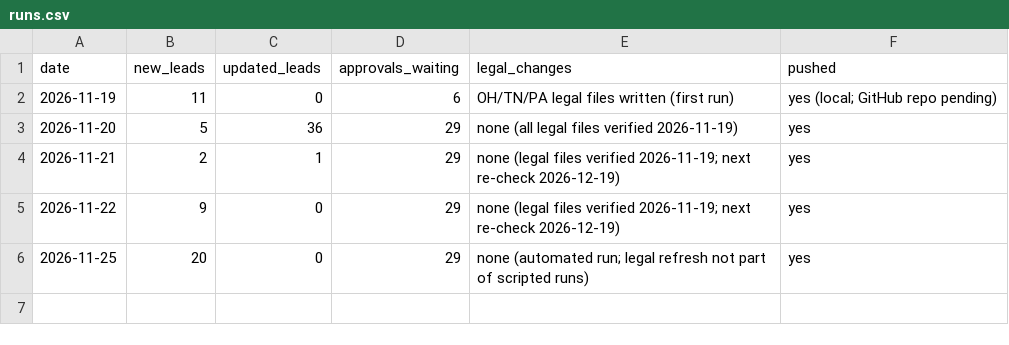
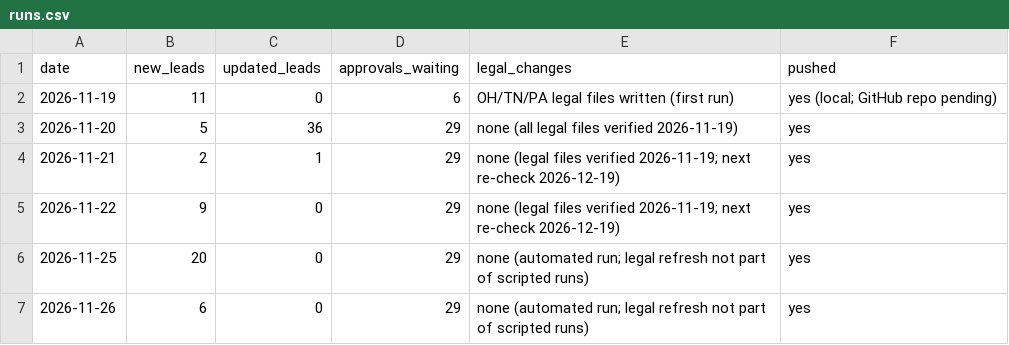
Before and after one commit to emporiumtrading/probate-pipeline, a CSV file: pipeline/runs.csv, drawn as a sheet.

```diff
--- a/pipeline/runs.csv
+++ b/pipeline/runs.csv
@@ -6 +6,2 @@ date,new_leads,updated_leads,approvals_waiting,legal_changes,pushed
 2026-11-25,20,0,29,none (automated run; legal refresh not part of scripted runs),yes
+2026-11-26,6,0,29,none (automated run; legal refresh not part of scripted runs),yes
```
Also changed, not shown: pipeline/deal-tracker.csv, 15 other files.
